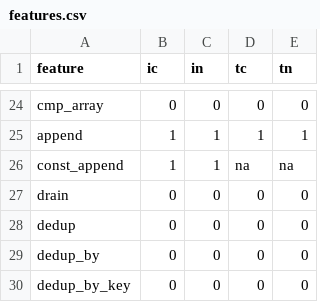
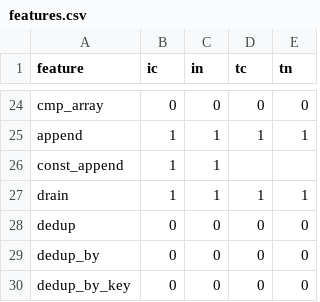
Before and after one commit to polazarus/hipstr, a CSV file: hipvec/features.csv, drawn as a sheet; only a part is shown, gaps mark what is left out.

```diff
--- a/hipvec/features.csv
+++ b/hipvec/features.csv
@@ -25,4 +25,4 @@ cmp_array           ,  0,  0,  0,  0
 append              ,  1,  1,  1,  1
-const_append        ,  1,  1, na, na
-drain               ,  0,  0,  0,  0
+const_append        ,  1,  1,   ,
+drain               ,  1,  1,  1,  1
 dedup               ,  0,  0,  0,  0
```
Also changed, not shown: 10 other files.
